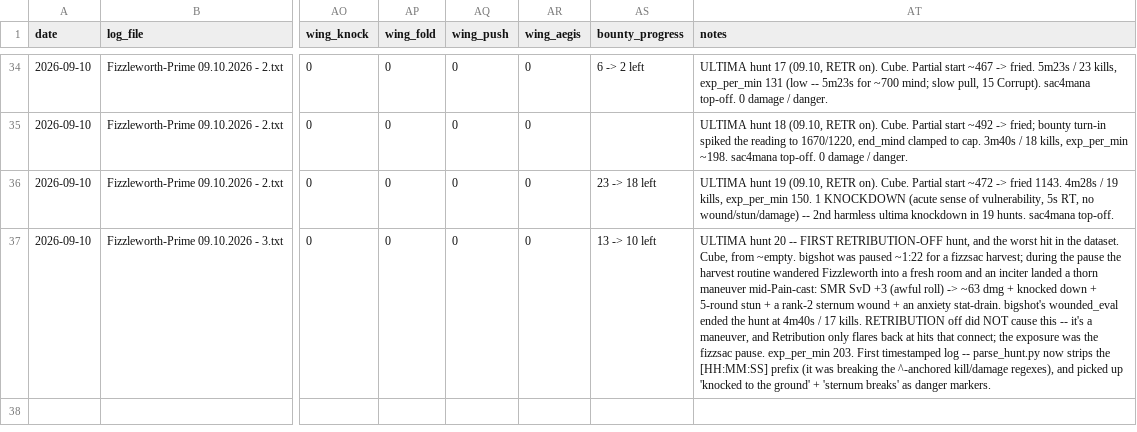
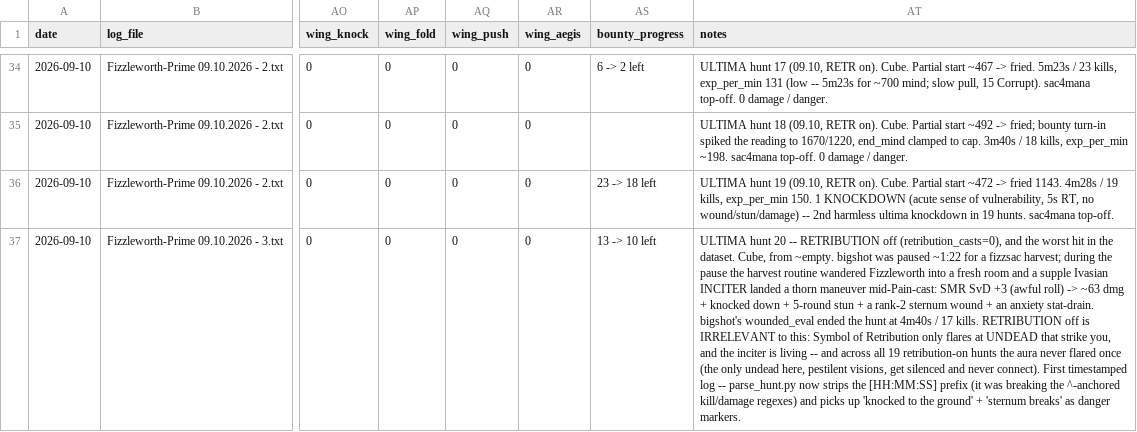
Before and after one commit to scottdaniel/gs4-wings-compare, a CSV file: hunts.csv, drawn as a sheet; only a part is shown, gaps mark what is left out; the diff names each change by its address in the sheet, - before the commit and + after, or states it on an @@ line.

```diff
--- a/hunts.csv
+++ b/hunts.csv
-AT37 (notes): …20 -- FIRST RETRIBUTION-OFF hunt, and the worst hit in the dataset. Cube, from ~empty. bigshot was paused ~1:22 for a fizzsac harvest; during the pause the harvest routine wandered Fizzleworth into a fresh room and an inciter landed a thorn maneuver mid-Pain-cast: SMR SvD +3 (awful roll) -> ~63 dmg + knocked down + 5-round stun + a rank-2 sternum wound + an anxiety stat-drain. bigshot's wounded_eval ended the hunt at 4m40s / 17 kills. RETRIBUTION off did NOT cause this -- it's a maneuver, and Retribution only flares back at hits that connect; the exposure was the fizzsac pause. exp_per_min 203. First timestamped log -- parse_hunt.py now strips the [HH:MM:SS] prefix (it was breaking the ^-anchored kill/damage regexes), and picked up 'knocked…
+AT37 (notes): …20 -- RETRIBUTION off (retribution_casts=0), and the worst hit in the dataset. Cube, from ~empty. bigshot was paused ~1:22 for a fizzsac harvest; during the pause the harvest routine wandered Fizzleworth into a fresh room and a supple Ivasian INCITER landed a thorn maneuver mid-Pain-cast: SMR SvD +3 (awful roll) -> ~63 dmg + knocked down + 5-round stun + a rank-2 sternum wound + an anxiety stat-drain. bigshot's wounded_eval ended the hunt at 4m40s / 17 kills. RETRIBUTION off is IRRELEVANT to this: Symbol of Retribution only flares at UNDEAD that strike you, and the inciter is living -- and across all 19 retribution-on hunts the aura never flared once (the only undead here, pestilent visions, get silenced and never connect). First timestamped log -- parse_hunt.py now strips the [HH:MM:SS] prefix (it was breaking the ^-anchored kill/damage regexes) and picks up 'knocked…
```
Also changed, not shown: 1 other file.
